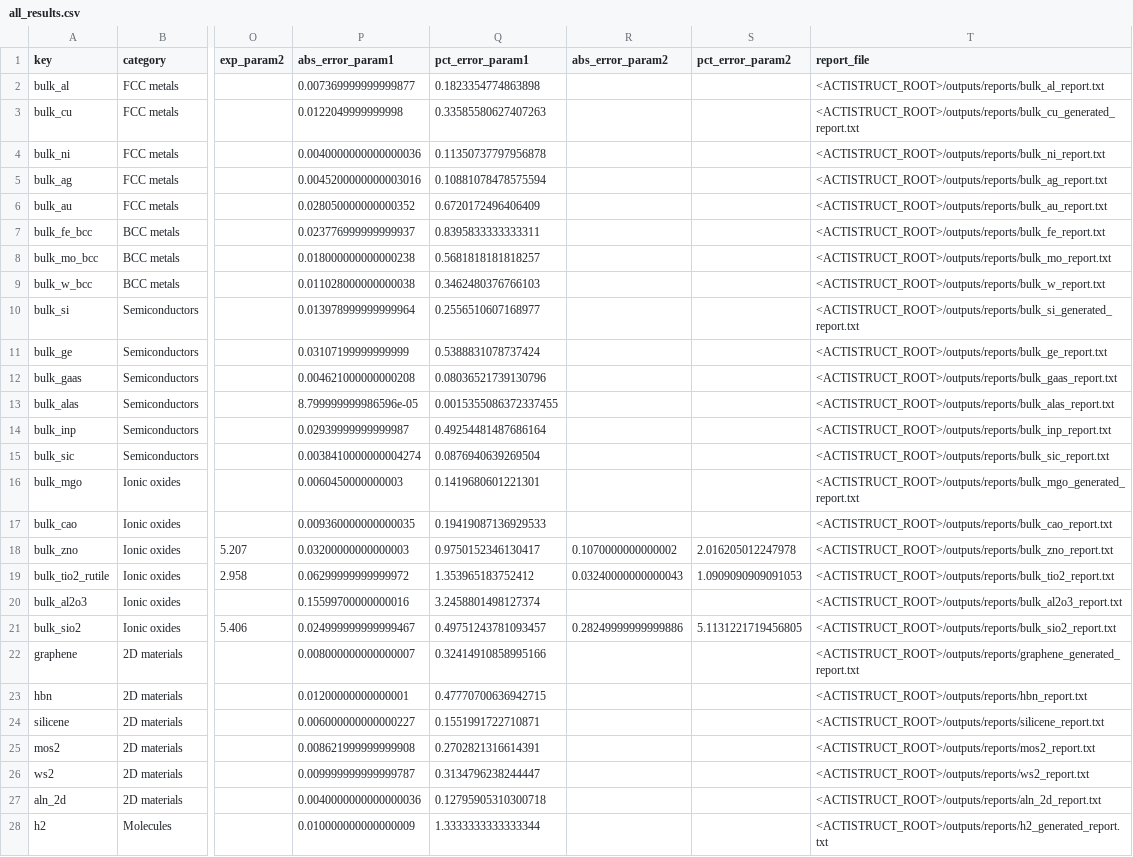
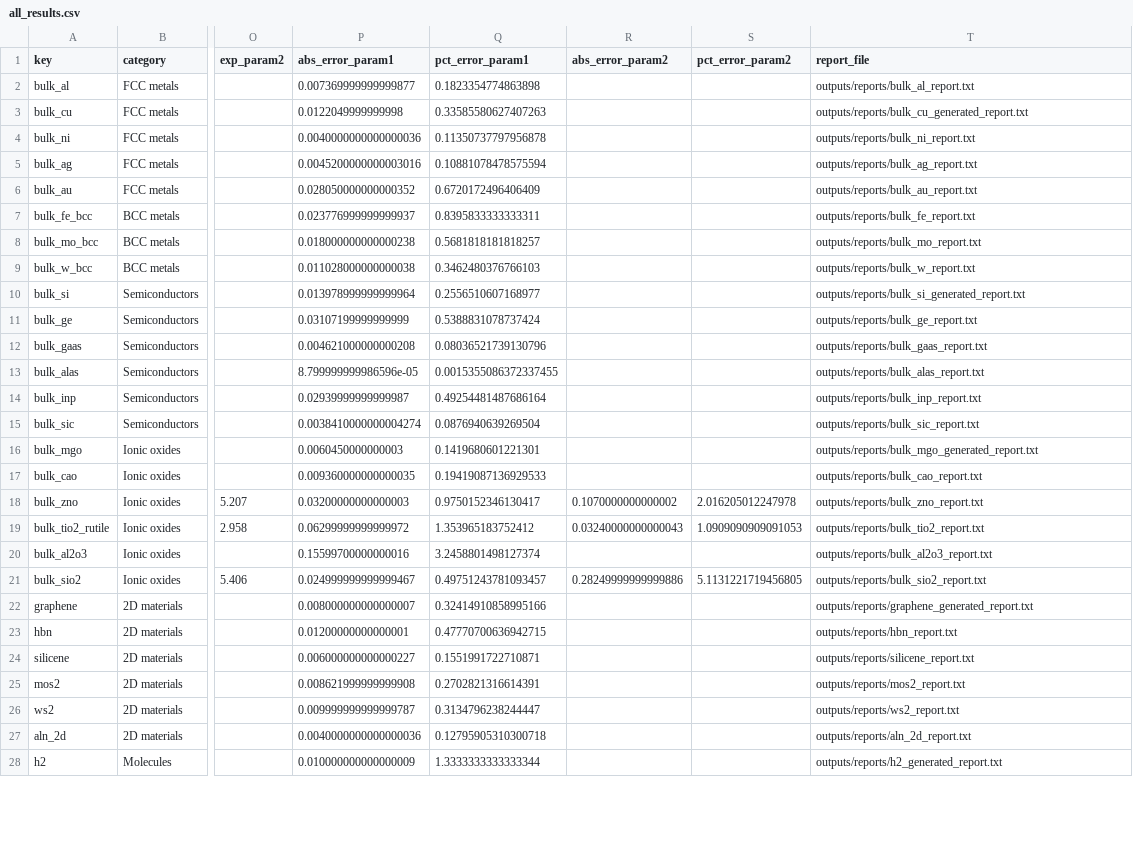
Before and after one commit to Rifat19R/ActiStruct, a CSV file: analysis/outputs/raw/all_results.csv, drawn as a sheet; only a part is shown, gaps mark what is left out; the diff covers the shown part only; the diff names each change by its address in the sheet, - before the commit and + after, or states it on an @@ line.

Commit message:
fix: clean analysis preflight artifacts

```diff
--- a/analysis/outputs/raw/all_results.csv
+++ b/analysis/outputs/raw/all_results.csv
-T2 (report_file): <ACTISTRUCT_ROOT>/outputs/reports/bulk_al_report.txt
+T2 (report_file): outputs/reports/bulk_al_report.txt
-T3 (report_file): <ACTISTRUCT_ROOT>/outputs/reports/bulk_cu_generated_report.txt
+T3 (report_file): outputs/reports/bulk_cu_generated_report.txt
-T4 (report_file): <ACTISTRUCT_ROOT>/outputs/reports/bulk_ni_report.txt
+T4 (report_file): outputs/reports/bulk_ni_report.txt
-T5 (report_file): <ACTISTRUCT_ROOT>/outputs/reports/bulk_ag_report.txt
+T5 (report_file): outputs/reports/bulk_ag_report.txt
-T6 (report_file): <ACTISTRUCT_ROOT>/outputs/reports/bulk_au_report.txt
+T6 (report_file): outputs/reports/bulk_au_report.txt
-T7 (report_file): <ACTISTRUCT_ROOT>/outputs/reports/bulk_fe_report.txt
+T7 (report_file): outputs/reports/bulk_fe_report.txt
-T8 (report_file): <ACTISTRUCT_ROOT>/outputs/reports/bulk_mo_report.txt
+T8 (report_file): outputs/reports/bulk_mo_report.txt
-T9 (report_file): <ACTISTRUCT_ROOT>/outputs/reports/bulk_w_report.txt
+T9 (report_file): outputs/reports/bulk_w_report.txt
-T10 (report_file): <ACTISTRUCT_ROOT>/outputs/reports/bulk_si_generated_report.txt
+T10 (report_file): outputs/reports/bulk_si_generated_report.txt
-T11 (report_file): <ACTISTRUCT_ROOT>/outputs/reports/bulk_ge_report.txt
+T11 (report_file): outputs/reports/bulk_ge_report.txt
-T12 (report_file): <ACTISTRUCT_ROOT>/outputs/reports/bulk_gaas_report.txt
+T12 (report_file): outputs/reports/bulk_gaas_report.txt
-T13 (report_file): <ACTISTRUCT_ROOT>/outputs/reports/bulk_alas_report.txt
+T13 (report_file): outputs/reports/bulk_alas_report.txt
-T14 (report_file): <ACTISTRUCT_ROOT>/outputs/reports/bulk_inp_report.txt
+T14 (report_file): outputs/reports/bulk_inp_report.txt
-T15 (report_file): <ACTISTRUCT_ROOT>/outputs/reports/bulk_sic_report.txt
+T15 (report_file): outputs/reports/bulk_sic_report.txt
-T16 (report_file): <ACTISTRUCT_ROOT>/outputs/reports/bulk_mgo_generated_report.txt
+T16 (report_file): outputs/reports/bulk_mgo_generated_report.txt
-T17 (report_file): <ACTISTRUCT_ROOT>/outputs/reports/bulk_cao_report.txt
+T17 (report_file): outputs/reports/bulk_cao_report.txt
-T18 (report_file): <ACTISTRUCT_ROOT>/outputs/reports/bulk_zno_report.txt
+T18 (report_file): outputs/reports/bulk_zno_report.txt
-T19 (report_file): <ACTISTRUCT_ROOT>/outputs/reports/bulk_tio2_report.txt
+T19 (report_file): outputs/reports/bulk_tio2_report.txt
-T20 (report_file): <ACTISTRUCT_ROOT>/outputs/reports/bulk_al2o3_report.txt
+T20 (report_file): outputs/reports/bulk_al2o3_report.txt
-T21 (report_file): <ACTISTRUCT_ROOT>/outputs/reports/bulk_sio2_report.txt
+T21 (report_file): outputs/reports/bulk_sio2_report.txt
-T22 (report_file): <ACTISTRUCT_ROOT>/outputs/reports/graphene_generated_report.txt
+T22 (report_file): outputs/reports/graphene_generated_report.txt
-T23 (report_file): <ACTISTRUCT_ROOT>/outputs/reports/hbn_report.txt
+T23 (report_file): outputs/reports/hbn_report.txt
-T24 (report_file): <ACTISTRUCT_ROOT>/outputs/reports/silicene_report.txt
+T24 (report_file): outputs/reports/silicene_report.txt
-T25 (report_file): <ACTISTRUCT_ROOT>/outputs/reports/mos2_report.txt
+T25 (report_file): outputs/reports/mos2_report.txt
-T26 (report_file): <ACTISTRUCT_ROOT>/outputs/reports/ws2_report.txt
+T26 (report_file): outputs/reports/ws2_report.txt
-T27 (report_file): <ACTISTRUCT_ROOT>/outputs/reports/aln_2d_report.txt
+T27 (report_file): outputs/reports/aln_2d_report.txt
-T28 (report_file): <ACTISTRUCT_ROOT>/outputs/reports/h2_generated_report.txt
+T28 (report_file): outputs/reports/h2_generated_report.txt
```
Also changed, not shown: 70 edited cells elsewhere in this file, analysis/outputs/tables/statistics_summary.csv, 7 other files.
